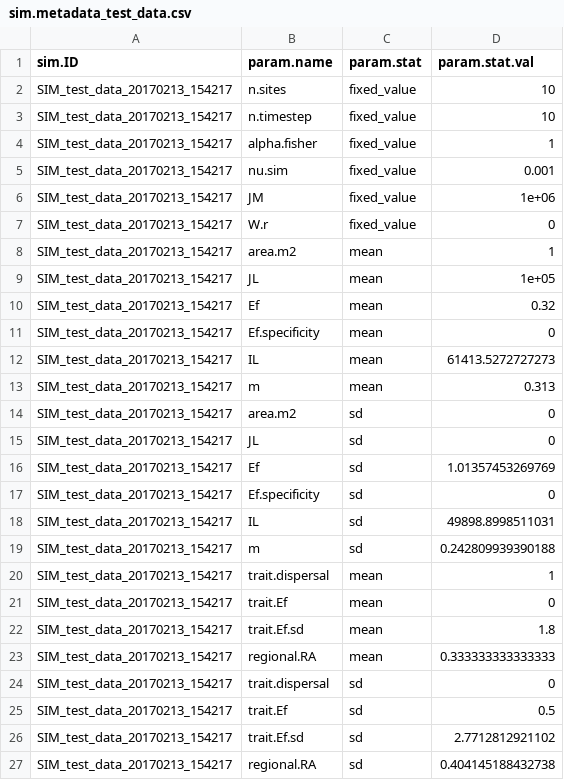
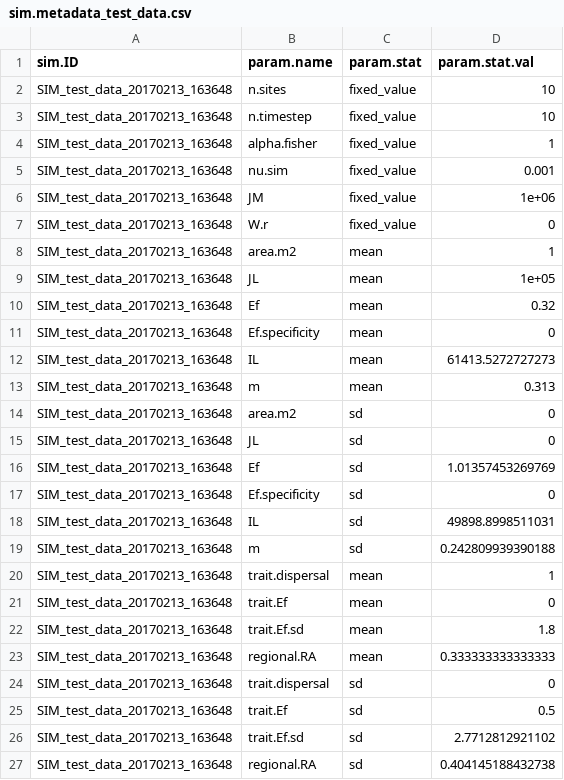
Before and after one commit to sokole/ltermetacommunities, a CSV file: examples/simulate_example_data/simulated_data/sim.metadata_test_data.csv, drawn as a sheet.

```diff
--- a/examples/simulate_example_data/simulated_data/sim.metadata_test_data.csv
+++ b/examples/simulate_example_data/simulated_data/sim.metadata_test_data.csv
@@ -1,27 +1,27 @@
 "sim.ID","param.name","param.stat","param.stat.val"
-"SIM_test_data_20170213_154217","n.sites","fixed_value",10
-"SIM_test_data_20170213_154217","n.timestep","fixed_value",10
-"SIM_test_data_20170213_154217","alpha.fisher","fixed_value",1
-"SIM_test_data_20170213_154217","nu.sim","fixed_value",0.001
-"SIM_test_data_20170213_154217","JM","fixed_value",1e+06
-"SIM_test_data_20170213_154217","W.r","fixed_value",0
-"SIM_test_data_20170213_154217","area.m2","mean",1
-"SIM_test_data_20170213_154217","JL","mean",1e+05
-"SIM_test_data_20170213_154217","Ef","mean",0.32
-"SIM_test_data_20170213_154217","Ef.specificity","mean",0
-"SIM_test_data_20170213_154217","IL","mean",61413.5272727273
-"SIM_test_data_20170213_154217","m","mean",0.313
-"SIM_test_data_20170213_154217","area.m2","sd",0
-"SIM_test_data_20170213_154217","JL","sd",0
-"SIM_test_data_20170213_154217","Ef","sd",1.01357453269769
-"SIM_test_data_20170213_154217","Ef.specificity","sd",0
-"SIM_test_data_20170213_154217","IL","sd",49898.8998511031
-"SIM_test_data_20170213_154217","m","sd",0.242809939390188
-"SIM_test_data_20170213_154217","trait.dispersal","mean",1
-"SIM_test_data_20170213_154217","trait.Ef","mean",0
-"SIM_test_data_20170213_154217","trait.Ef.sd","mean",1.8
-"SIM_test_data_20170213_154217","regional.RA","mean",0.333333333333333
-"SIM_test_data_20170213_154217","trait.dispersal","sd",0
-"SIM_test_data_20170213_154217","trait.Ef","sd",0.5
-"SIM_test_data_20170213_154217","trait.Ef.sd","sd",2.7712812921102
-"SIM_test_data_20170213_154217","regional.RA","sd",0.404145188432738
+"SIM_test_data_20170213_163648","n.sites","fixed_value",10
+"SIM_test_data_20170213_163648","n.timestep","fixed_value",10
+"SIM_test_data_20170213_163648","alpha.fisher","fixed_value",1
+"SIM_test_data_20170213_163648","nu.sim","fixed_value",0.001
+"SIM_test_data_20170213_163648","JM","fixed_value",1e+06
+"SIM_test_data_20170213_163648","W.r","fixed_value",0
+"SIM_test_data_20170213_163648","area.m2","mean",1
+"SIM_test_data_20170213_163648","JL","mean",1e+05
+"SIM_test_data_20170213_163648","Ef","mean",0.32
+"SIM_test_data_20170213_163648","Ef.specificity","mean",0
+"SIM_test_data_20170213_163648","IL","mean",61413.5272727273
+"SIM_test_data_20170213_163648","m","mean",0.313
+"SIM_test_data_20170213_163648","area.m2","sd",0
+"SIM_test_data_20170213_163648","JL","sd",0
+"SIM_test_data_20170213_163648","Ef","sd",1.01357453269769
+"SIM_test_data_20170213_163648","Ef.specificity","sd",0
+"SIM_test_data_20170213_163648","IL","sd",49898.8998511031
+"SIM_test_data_20170213_163648","m","sd",0.242809939390188
+"SIM_test_data_20170213_163648","trait.dispersal","mean",1
+"SIM_test_data_20170213_163648","trait.Ef","mean",0
+"SIM_test_data_20170213_163648","trait.Ef.sd","mean",1.8
+"SIM_test_data_20170213_163648","regional.RA","mean",0.333333333333333
+"SIM_test_data_20170213_163648","trait.dispersal","sd",0
+"SIM_test_data_20170213_163648","trait.Ef","sd",0.5
+"SIM_test_data_20170213_163648","trait.Ef.sd","sd",2.7712812921102
+"SIM_test_data_20170213_163648","regional.RA","sd",0.404145188432738
```
Also changed, not shown: examples/simulate_example_data/dat_simulated_metacommunity_timeseries.csv, 1 other file.
